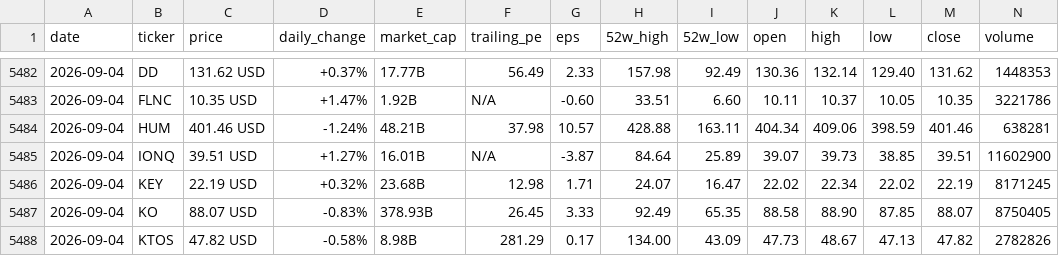
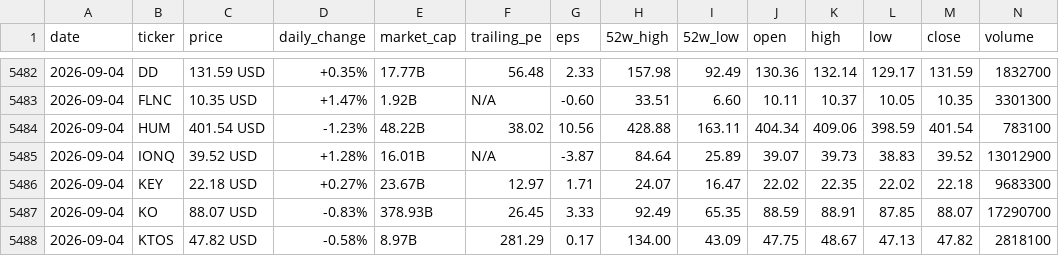
Before and after one commit to parkjunhee0510/pkrich, a CSV file: output/data/price_history.csv, drawn as a sheet; only a part is shown, gaps mark what is left out; the diff covers the shown part only.

```diff
--- a/output/data/price_history.csv
+++ b/output/data/price_history.csv
@@ -5482,7 +5482,7 @@ date,ticker,price,daily_change,market_cap,trailing_pe,eps,52w_high,52w_low,open,
-2026-09-04,DD,131.62 USD,+0.37%,17.77B,56.49,2.33,157.98,92.49,130.36,132.14,129.40,131.62,1448353
-2026-09-04,FLNC,10.35 USD,+1.47%,1.92B,N/A,-0.60,33.51,6.60,10.11,10.37,10.05,10.35,3221786
-2026-09-04,HUM,401.46 USD,-1.24%,48.21B,37.98,10.57,428.88,163.11,404.34,409.06,398.59,401.46,638281
-2026-09-04,IONQ,39.51 USD,+1.27%,16.01B,N/A,-3.87,84.64,25.89,39.07,39.73,38.85,39.51,11602900
-2026-09-04,KEY,22.19 USD,+0.32%,23.68B,12.98,1.71,24.07,16.47,22.02,22.34,22.02,22.19,8171245
-2026-09-04,KO,88.07 USD,-0.83%,378.93B,26.45,3.33,92.49,65.35,88.58,88.90,87.85,88.07,8750405
-2026-09-04,KTOS,47.82 USD,-0.58%,8.98B,281.29,0.17,134.00,43.09,47.73,48.67,47.13,47.82,2782826
+2026-09-04,DD,131.59 USD,+0.35%,17.77B,56.48,2.33,157.98,92.49,130.36,132.14,129.17,131.59,1832700
+2026-09-04,FLNC,10.35 USD,+1.47%,1.92B,N/A,-0.60,33.51,6.60,10.11,10.37,10.05,10.35,3301300
+2026-09-04,HUM,401.54 USD,-1.23%,48.22B,38.02,10.56,428.88,163.11,404.34,409.06,398.59,401.54,783100
+2026-09-04,IONQ,39.52 USD,+1.28%,16.01B,N/A,-3.87,84.64,25.89,39.07,39.73,38.83,39.52,13012900
+2026-09-04,KEY,22.18 USD,+0.27%,23.67B,12.97,1.71,24.07,16.47,22.02,22.35,22.02,22.18,9683300
+2026-09-04,KO,88.07 USD,-0.83%,378.93B,26.45,3.33,92.49,65.35,88.59,88.91,87.85,88.07,17290700
+2026-09-04,KTOS,47.82 USD,-0.58%,8.97B,281.29,0.17,134.00,43.09,47.75,48.67,47.13,47.82,2818100
```
Also changed, not shown: 75 edited cells elsewhere in this file, 52 other files.
